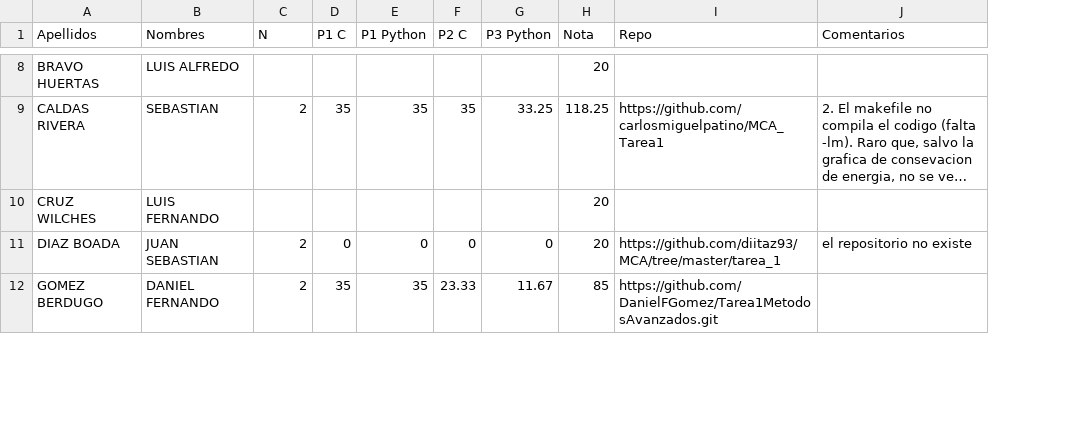
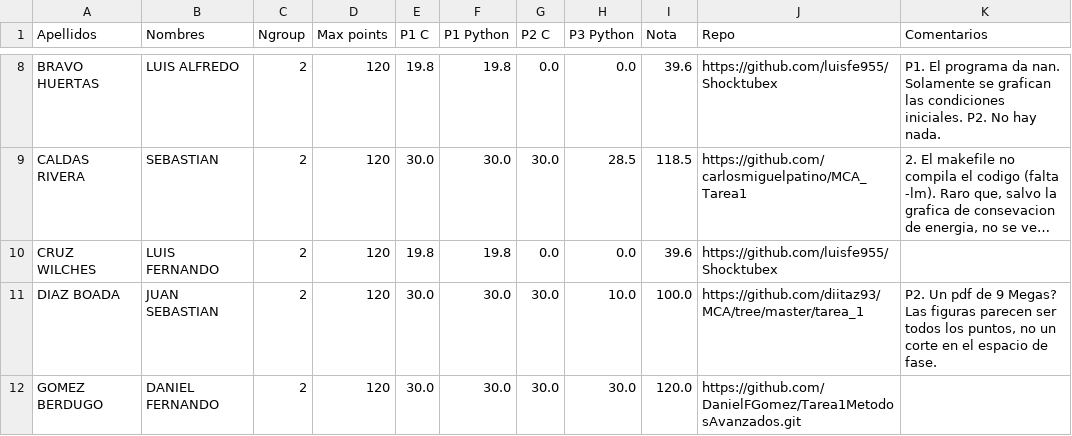
Before and after one commit to ComputoCienciasUniandes/MetodosComputacionalesAvanzados, a CSV file: grades/tarea1.csv, drawn as a sheet; only a part is shown, gaps mark what is left out; long unchanged cells end in …; addresses are those after the commit; the diff covers the shown part only; the diff names each change by its address in the sheet, - before the commit and + after, or states it on an @@ line.

```diff
--- a/grades/tarea1.csv
+++ b/grades/tarea1.csv
+column D (Max points), rows 8-12: all 120
-C1: N
+C1: Ngroup
-C8 (Ngroup): (empty)
+C8 (Ngroup): 2
-E8 (P1 C): (empty)
+E8 (P1 C): 19.8
-F8 (P1 Python): (empty)
+F8 (P1 Python): 19.8
-G8 (P2 C): (empty)
+G8 (P2 C): 0.0
-H8 (P3 Python): (empty)
+H8 (P3 Python): 0.0
-I8 (Nota): 20
+I8 (Nota): 39.6
-J8 (Repo): (empty)
+J8 (Repo): https://github.com/luisfe955/Shocktubex
-K8 (Comentarios): (empty)
+K8 (Comentarios): P1. El programa da nan. Solamente se grafican las condiciones iniciales. P2. No hay nada.
-E9 (P1 C): 35
+E9 (P1 C): 30.0
-F9 (P1 Python): 35
+F9 (P1 Python): 30.0
-G9 (P2 C): 35
+G9 (P2 C): 30.0
-H9 (P3 Python): 33.25
+H9 (P3 Python): 28.5
-I9 (Nota): 118.25
+I9 (Nota): 118.5
-C10 (Ngroup): (empty)
+C10 (Ngroup): 2
-E10 (P1 C): (empty)
+E10 (P1 C): 19.8
-F10 (P1 Python): (empty)
+F10 (P1 Python): 19.8
-G10 (P2 C): (empty)
+G10 (P2 C): 0.0
-H10 (P3 Python): (empty)
+H10 (P3 Python): 0.0
-I10 (Nota): 20
+I10 (Nota): 39.6
-J10 (Repo): (empty)
+J10 (Repo): https://github.com/luisfe955/Shocktubex
-E11 (P1 C): 0
+E11 (P1 C): 30.0
-F11 (P1 Python): 0
+F11 (P1 Python): 30.0
-G11 (P2 C): 0
+G11 (P2 C): 30.0
-H11 (P3 Python): 0
+H11 (P3 Python): 10.0
-I11 (Nota): 20
+I11 (Nota): 100.0
-K11 (Comentarios): el repositorio no existe
+K11 (Comentarios): P2. Un pdf de 9 Megas? Las figuras parecen ser todos los puntos, no un corte en el espacio de fase.
-E12 (P1 C): 35
+E12 (P1 C): 30.0
-F12 (P1 Python): 35
+F12 (P1 Python): 30.0
-G12 (P2 C): 23.33
+G12 (P2 C): 30.0
-H12 (P3 Python): 11.67
+H12 (P3 Python): 30.0
-I12 (Nota): 85
+I12 (Nota): 120.0
```
Also changed, not shown: 112 edited cells elsewhere in this file, grades/tarea2.csv, 1 other file.
